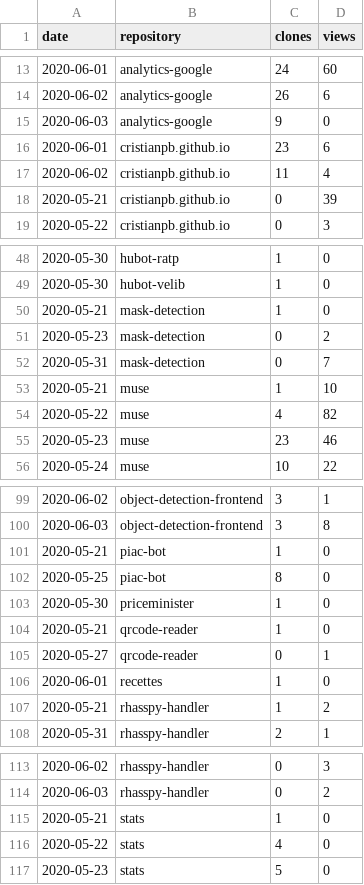
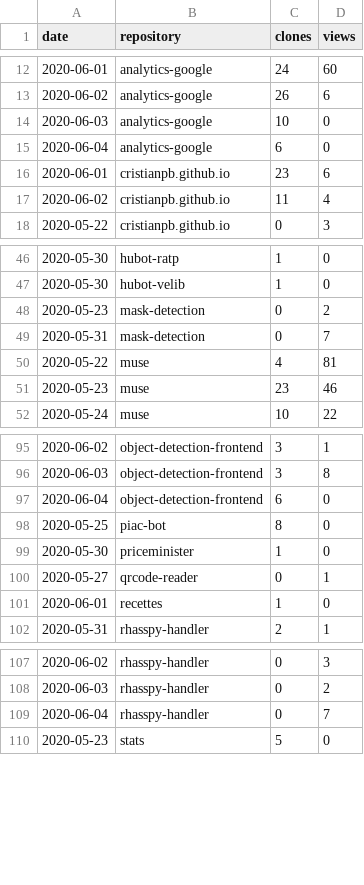
Before and after one commit to cristianpb/stats, a CSV file: github-visits.csv, drawn as a sheet; only a part is shown, gaps mark what is left out; the diff covers the shown part only.

```diff
--- a/github-visits.csv
+++ b/github-visits.csv
@@ -14,6 +13,6 @@ date,repository,clones,views
 2020-06-02,analytics-google,26,6
-2020-06-03,analytics-google,9,0
+2020-06-03,analytics-google,10,0
+2020-06-04,analytics-google,6,0
 2020-06-01,cristianpb.github.io,23,6
 2020-06-02,cristianpb.github.io,11,4
-2020-05-21,cristianpb.github.io,0,39
 2020-05-22,cristianpb.github.io,0,3
@@ -49,7 +47,5 @@ date,repository,clones,views
 2020-05-30,hubot-velib,1,0
-2020-05-21,mask-detection,1,0
 2020-05-23,mask-detection,0,2
 2020-05-31,mask-detection,0,7
-2020-05-21,muse,1,10
-2020-05-22,muse,4,82
+2020-05-22,muse,4,81
 2020-05-23,muse,23,46
@@ -100,9 +96,7 @@ date,repository,clones,views
 2020-06-03,object-detection-frontend,3,8
-2020-05-21,piac-bot,1,0
+2020-06-04,object-detection-frontend,6,0
 2020-05-25,piac-bot,8,0
 2020-05-30,priceminister,1,0
-2020-05-21,qrcode-reader,1,0
 2020-05-27,qrcode-reader,0,1
 2020-06-01,recettes,1,0
-2020-05-21,rhasspy-handler,1,2
 2020-05-31,rhasspy-handler,2,1
@@ -114,4 +108,3 @@ date,repository,clones,views
 2020-06-03,rhasspy-handler,0,2
-2020-05-21,stats,1,0
-2020-05-22,stats,4,0
+2020-06-04,rhasspy-handler,0,7
 2020-05-23,stats,5,0
```
Also changed, not shown: 5 added rows, 7 removed rows and 3 edited cells elsewhere in this file, github-repositories.csv.
